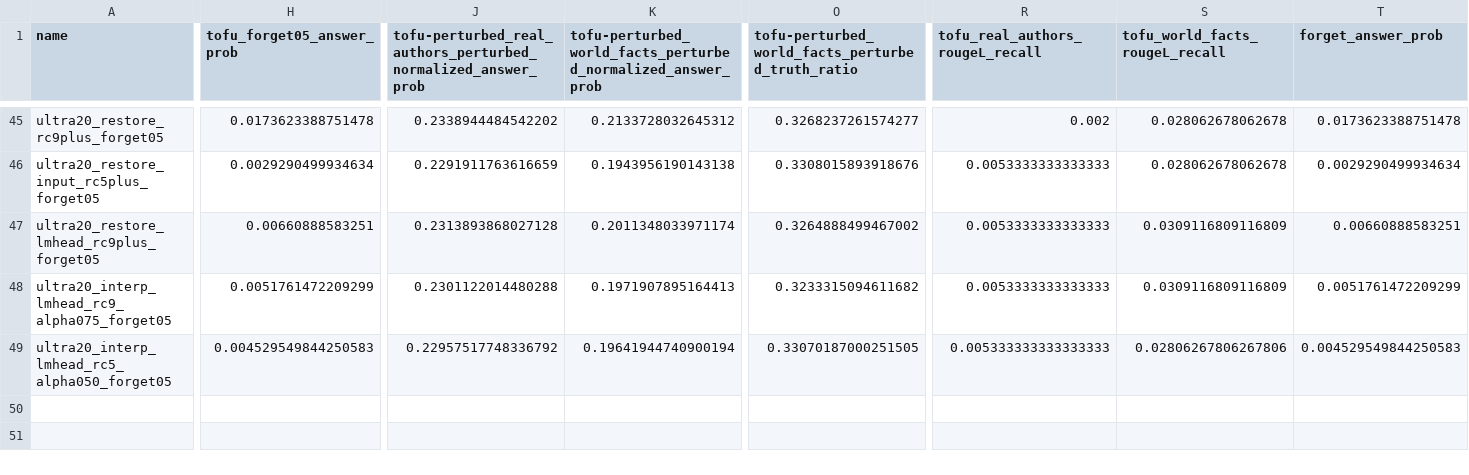
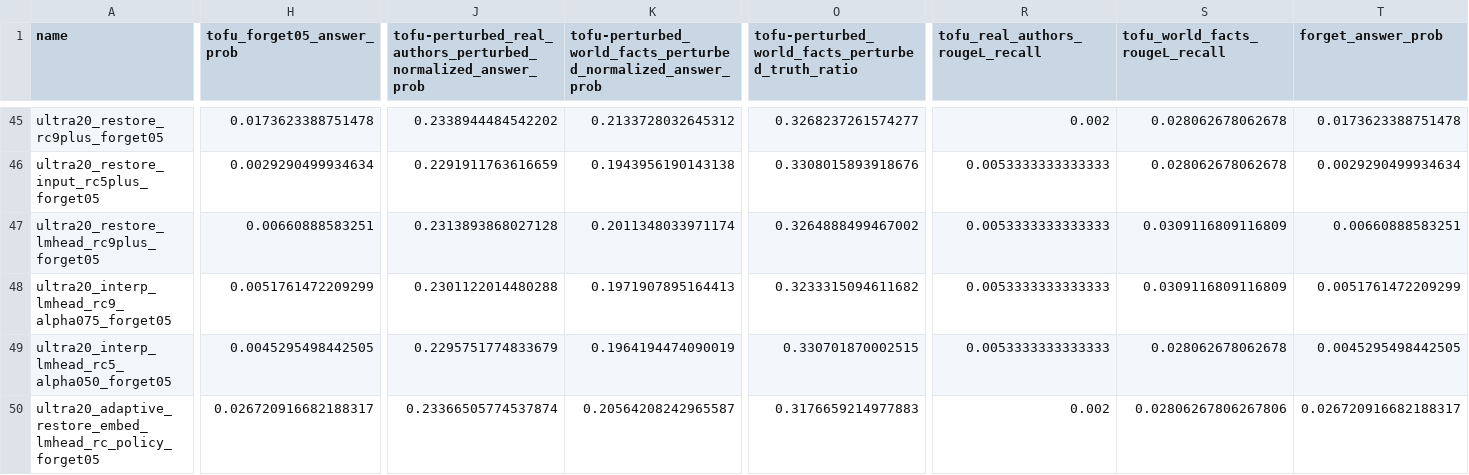
Before and after one commit to Kp759/Unlearning, a CSV file: semantic-unlearning/results/tofu/tofu_eco_summary.csv, drawn as a sheet; only a part is shown, gaps mark what is left out; rows hold the shown columns only; the diff covers the shown part only; the diff names each change by its address in the sheet, - before the commit and + after, or states it on an @@ line.

```diff
--- a/semantic-unlearning/results/tofu/tofu_eco_summary.csv
+++ b/semantic-unlearning/results/tofu/tofu_eco_summary.csv
-H49 (tofu_forget05_answer_prob): 0.004529549844250583
+H49 (tofu_forget05_answer_prob): 0.0045295498442505
-J49: 0.22957517748336792
+J49: 0.2295751774833679
-K49: 0.19641944740900194
+K49: 0.1964194474090019
-O49: 0.33070187000251505
+O49: 0.330701870002515
-R49 (tofu_real_authors_rougeL_recall): 0.005333333333333333
+R49 (tofu_real_authors_rougeL_recall): 0.0053333333333333
-S49 (tofu_world_facts_rougeL_recall): 0.02806267806267806
+S49 (tofu_world_facts_rougeL_recall): 0.028062678062678
-T49 (forget_answer_prob): 0.004529549844250583
+T49 (forget_answer_prob): 0.0045295498442505
+row 50: ultra20_adaptive_restore_embed_lmhead_rc_policy_forget05 | 0.026720916682188317 | 0.23366505774537874 | 0.20564208242965587 | 0.3176659214977883 | 0.002 | 0.02806267806267806 | 0.026720916682188317
```
Also changed, not shown: 3 edited cells elsewhere in this file, 19 other files.
